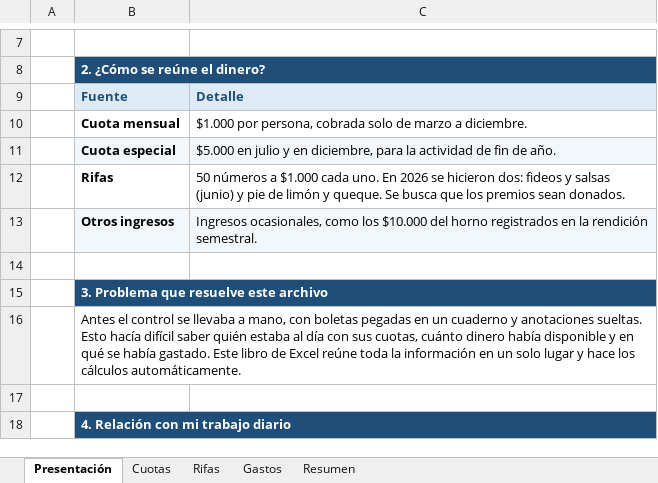
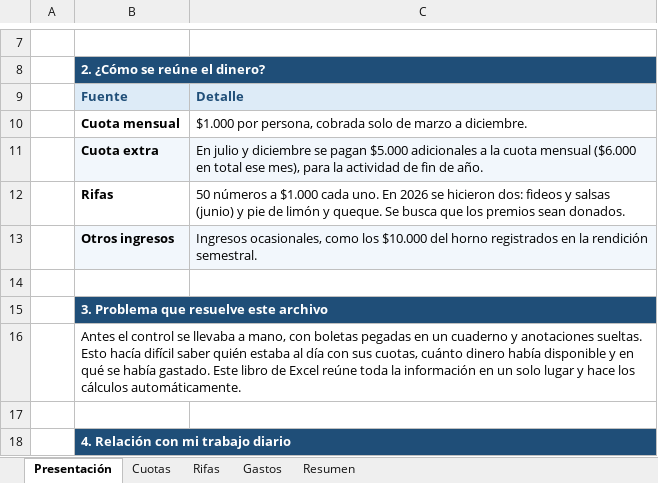
Before and after one commit to jaimeesteban93/CHAT-CLAUDE-CODE, an Excel workbook: excel/Bienestar_2026.xlsx, sheet Presentación, drawn as a sheet; only a part is shown, gaps mark what is left out; values as stored, in another font and other column widths than the file's, no borders; removed rows and columns are numbered as before the commit, all else as after; the diff names each change by its address in the sheet, - before the commit and + after, or states it on an @@ line.

```diff
--- a/excel/Bienestar_2026.xlsx (sheet Presentación)
+++ b/excel/Bienestar_2026.xlsx (sheet Presentación)
-row 11:  | Cuota especial | $5.000 en julio y en diciembre, para la actividad de fin de año.
+row 11:  | Cuota extra | En julio y diciembre se pagan $5.000 adicionales a la cuota mensual ($6.000 en total ese mes), para la actividad de fin de año.
```
Also changed, not shown: sheet Cuotas, sheet Resumen, formulas that keep their value.
